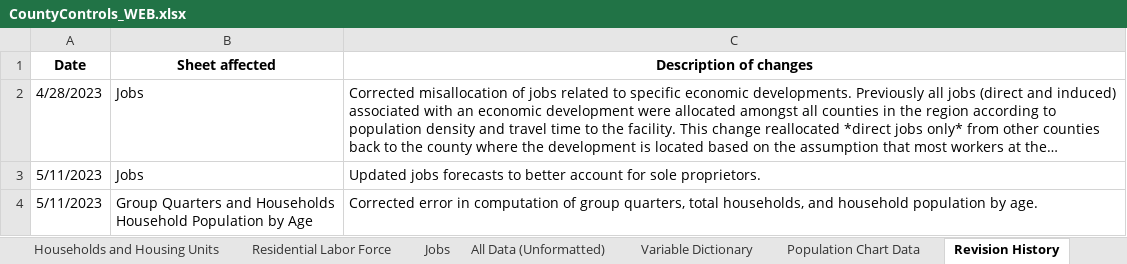
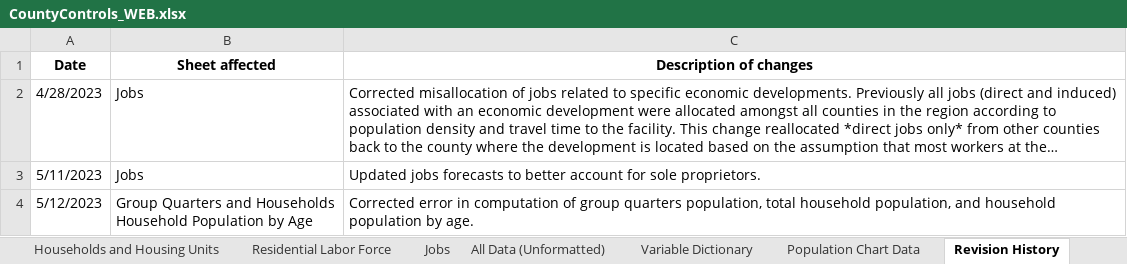
Before and after one commit to morpc/morpc-county-controls, an Excel workbook: deliverables/CountyControls_WEB.xlsx, sheet Revision History, drawn as a sheet; long unchanged cells end in …; values as stored, in another font and other column widths than the file's, no borders; the diff names each change by its address in the sheet, - before the commit and + after, or states it on an @@ line.

Commit message:
Correct typos in revision history and data dictionary

```diff
--- a/deliverables/CountyControls_WEB.xlsx (sheet Revision History)
+++ b/deliverables/CountyControls_WEB.xlsx (sheet Revision History)
-A4 (Date): 5/11/2023
+A4 (Date): 5/12/2023
-C4 (Description of changes): …of group quarters, total households, and household…
+C4 (Description of changes): …of group quarters population, total household population, and household…
```
Also changed, not shown: sheet Variable Dictionary, formulas that keep their value.
